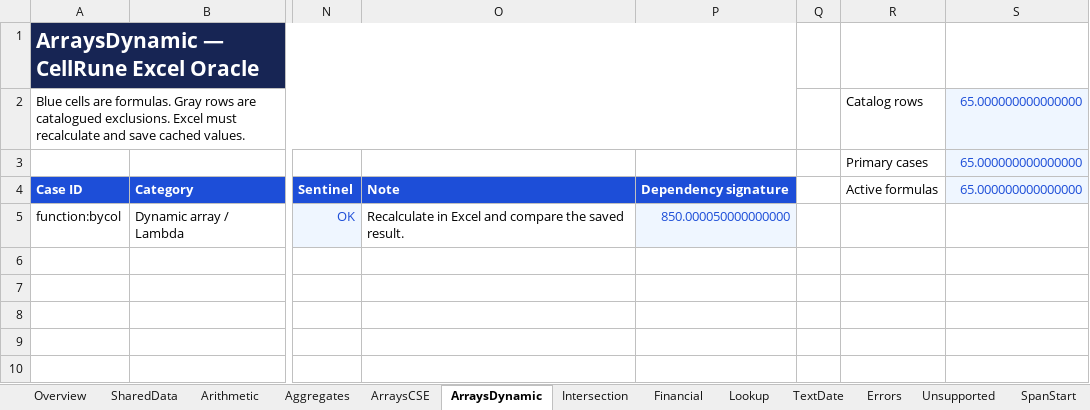
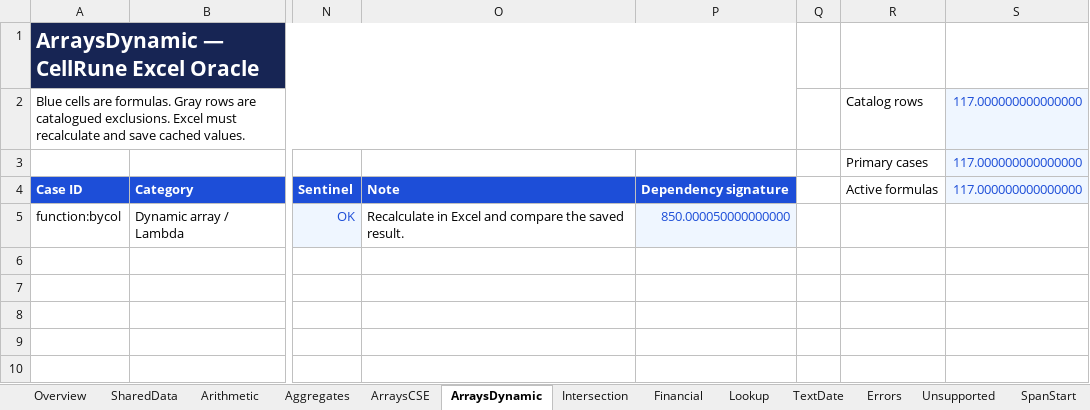
Before and after one commit to emulette/cellrune, an Excel workbook: conformance/cellrune/online/formula-oracle.xlsx, sheet ArraysDynamic, drawn as a sheet; only a part is shown, gaps mark what is left out; values as stored, in another font and other column widths than the file's, no borders; conditional formats not drawn; the diff covers the shown part only; the diff names each change by its address in the sheet, - before the commit and + after, or states it on an @@ line.

```diff
--- a/conformance/cellrune/online/formula-oracle.xlsx (sheet ArraysDynamic)
+++ b/conformance/cellrune/online/formula-oracle.xlsx (sheet ArraysDynamic)
-S2:S4: 65.000000000000000
+S2:S4: 117.000000000000000
```
Also changed, not shown: 1248 added rows elsewhere in this sheet, sheet Aggregates, sheet Arithmetic, sheet Financial, sheet TextDate, sheet Lookup, sheet Errors, 2 more sheets, charts or pictures, conformance/cellrune/desktop-2021/formula-oracle.xlsx, 12 other files.
